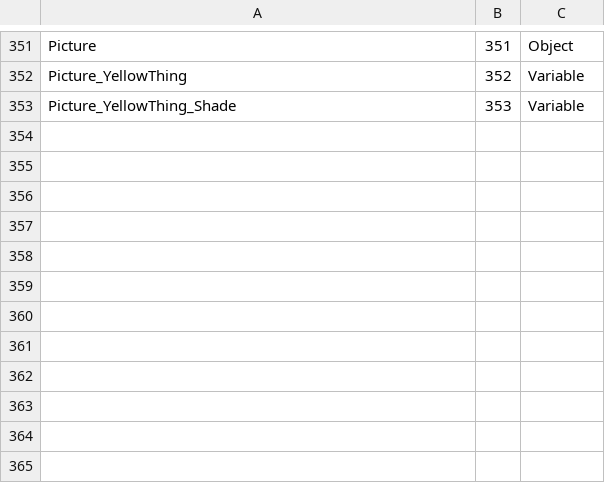
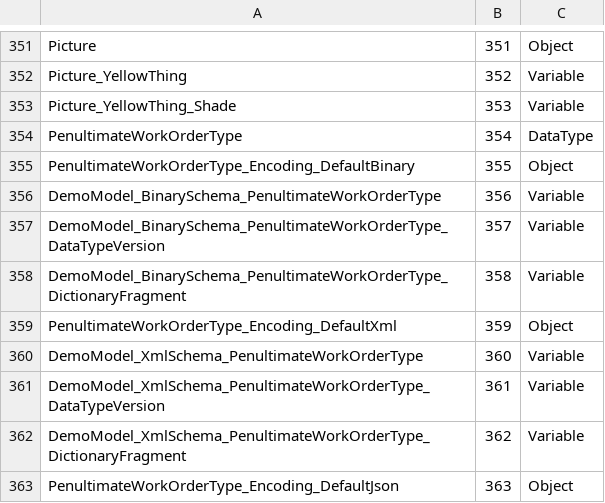
Before and after one commit to OPCFoundation/UA-ModelCompiler, a CSV file: Opc.Ua.ModelCompiler/CSVs/DemoModel.csv, drawn as a sheet; only a part is shown, gaps mark what is left out; the diff names each change by its address in the sheet, - before the commit and + after, or states it on an @@ line.

```diff
--- a/Opc.Ua.ModelCompiler/CSVs/DemoModel.csv
+++ b/Opc.Ua.ModelCompiler/CSVs/DemoModel.csv
+row 354: PenultimateWorkOrderType | 354 | DataType
+row 355: PenultimateWorkOrderType_Encoding_DefaultBinary | 355 | Object
+row 356: DemoModel_BinarySchema_PenultimateWorkOrderType | 356 | Variable
+row 357: DemoModel_BinarySchema_PenultimateWorkOrderType_DataTypeVersion | 357 | Variable
+row 358: DemoModel_BinarySchema_PenultimateWorkOrderType_DictionaryFragment | 358 | Variable
+row 359: PenultimateWorkOrderType_Encoding_DefaultXml | 359 | Object
+row 360: DemoModel_XmlSchema_PenultimateWorkOrderType | 360 | Variable
+row 361: DemoModel_XmlSchema_PenultimateWorkOrderType_DataTypeVersion | 361 | Variable
+row 362: DemoModel_XmlSchema_PenultimateWorkOrderType_DictionaryFragment | 362 | Variable
+row 363: PenultimateWorkOrderType_Encoding_DefaultJson | 363 | Object
```
Also changed, not shown: 9 other files.
